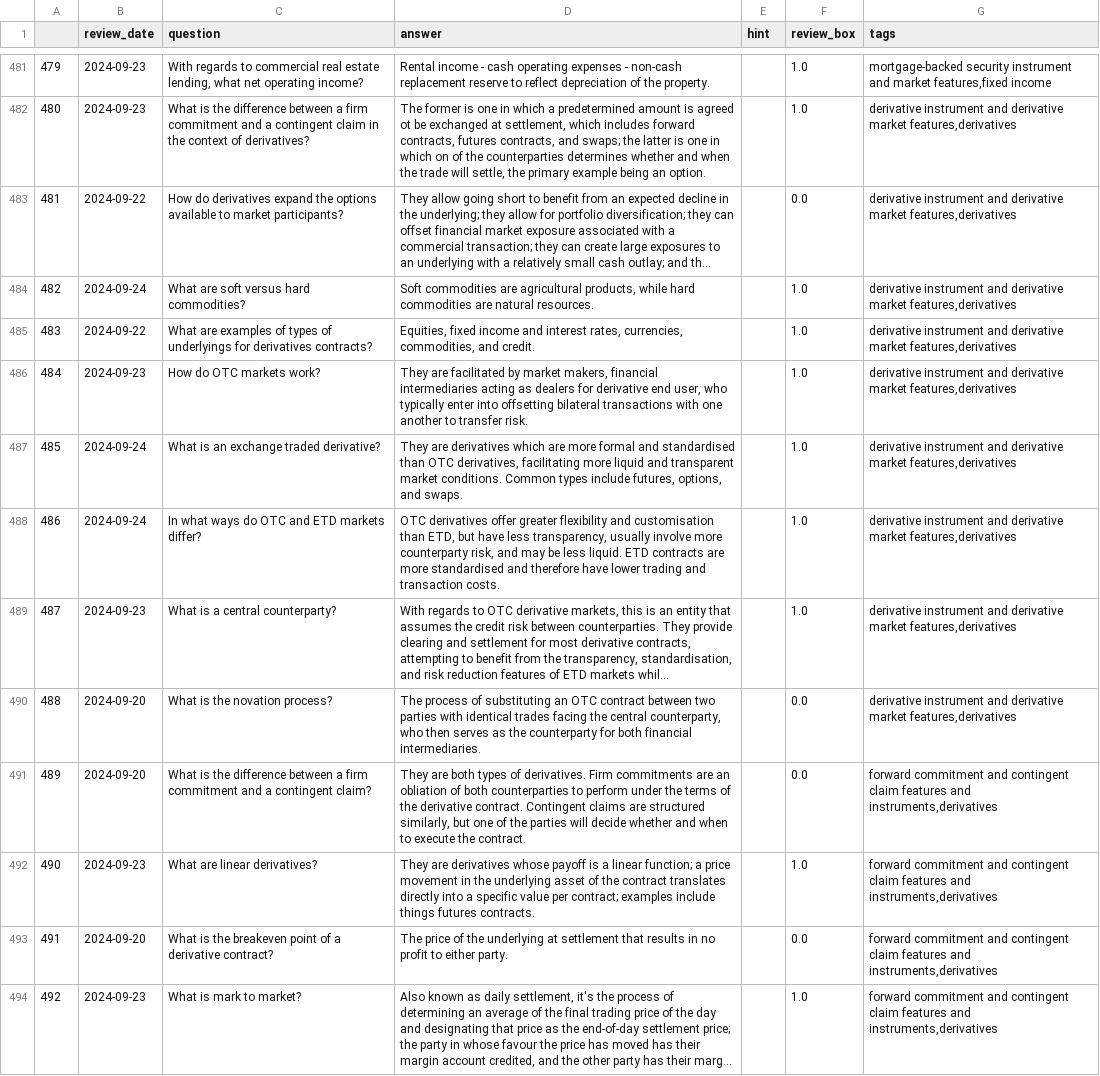
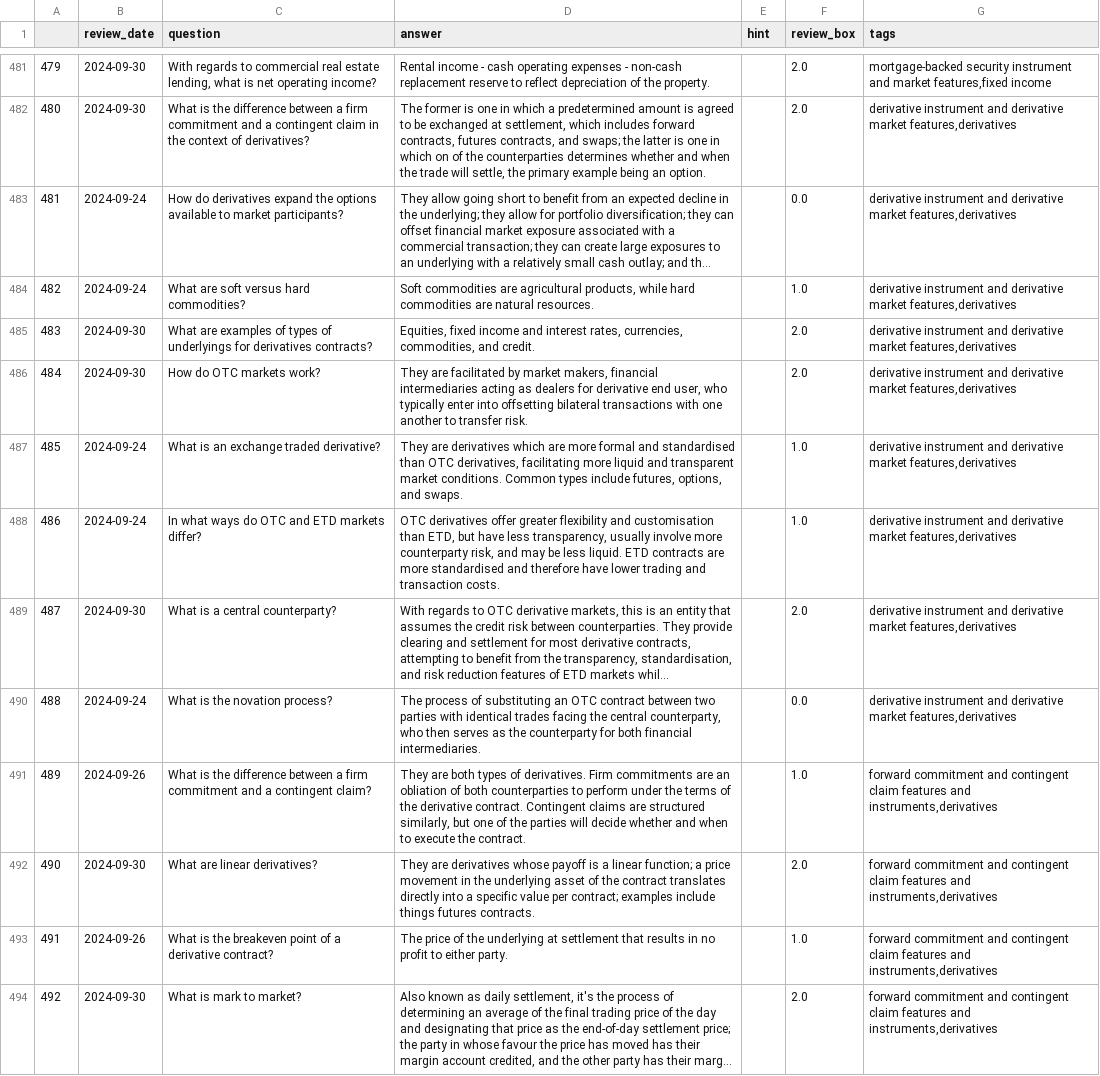
Before and after one commit to LankyLuke97/study-planning, a CSV file: cfa.csv, drawn as a sheet; only a part is shown, gaps mark what is left out; long unchanged cells end in …; the diff covers the shown part only; the diff names each change by its address in the sheet, - before the commit and + after, or states it on an @@ line.

Commit message:
Updates questions 23/09/2024

```diff
--- a/cfa.csv
+++ b/cfa.csv
-B481:B482 (review_date): 2024-09-23
+B481:B482 (review_date): 2024-09-30
-C481 (question): …lending, what net operating…
+C481 (question): …lending, what is net operating…
-F481:F482 (review_box): 1.0
+F481:F482 (review_box): 2.0
-D482 (answer): …is agreed ot be exchanged…
+D482 (answer): …is agreed to be exchanged…
-B483 (review_date): 2024-09-22
+B483 (review_date): 2024-09-24
-B485 (review_date): 2024-09-22
+B485 (review_date): 2024-09-30
-F485:F486 (review_box): 1.0
+F485:F486 (review_box): 2.0
-B486 (review_date): 2024-09-23
+B486 (review_date): 2024-09-30
-B489 (review_date): 2024-09-23
+B489 (review_date): 2024-09-30
-F489 (review_box): 1.0
+F489 (review_box): 2.0
-B490 (review_date): 2024-09-20
+B490 (review_date): 2024-09-24
-B491 (review_date): 2024-09-20
+B491 (review_date): 2024-09-26
-F491 (review_box): 0.0
+F491 (review_box): 1.0
-B492 (review_date): 2024-09-23
+B492 (review_date): 2024-09-30
-F492 (review_box): 1.0
+F492 (review_box): 2.0
-B493 (review_date): 2024-09-20
+B493 (review_date): 2024-09-26
-F493 (review_box): 0.0
+F493 (review_box): 1.0
-B494 (review_date): 2024-09-23
+B494 (review_date): 2024-09-30
-F494 (review_box): 1.0
+F494 (review_box): 2.0
```
Also changed, not shown: 177 edited cells elsewhere in this file.
